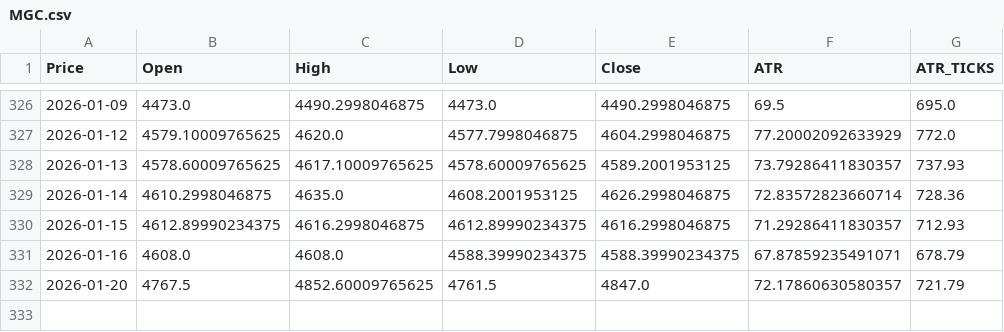
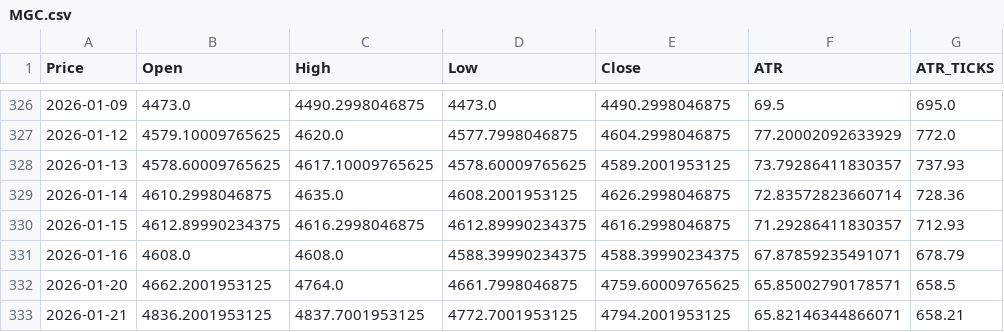
Before and after one commit to tusiklavan13/QuickLot, a CSV file: history/MGC.csv, drawn as a sheet; only a part is shown, gaps mark what is left out; the diff names each change by its address in the sheet, - before the commit and + after, or states it on an @@ line.

Commit message:
chore(history): update CSV + market-history.json

```diff
--- a/history/MGC.csv
+++ b/history/MGC.csv
-B332 (Open): 4767.5
+B332 (Open): 4662.2001953125
-C332 (High): 4852.60009765625
+C332 (High): 4764.0
-D332 (Low): 4761.5
+D332 (Low): 4661.7998046875
-E332 (Close): 4847.0
+E332 (Close): 4759.60009765625
-F332 (ATR): 72.17860630580357
+F332 (ATR): 65.85002790178571
-G332 (ATR_TICKS): 721.79
+G332 (ATR_TICKS): 658.5
+row 333: 2026-01-21 | 4836.2001953125 | 4837.7001953125 | 4772.7001953125 | 4794.2001953125 | 65.82146344866071 | 658.21
```
Also changed, not shown: history/GC.csv, history/HG.csv, 16 other files.
